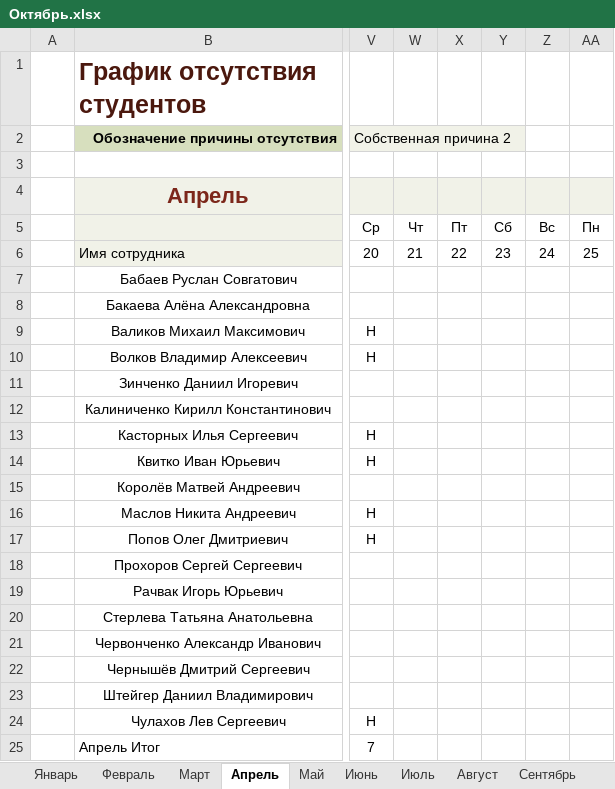
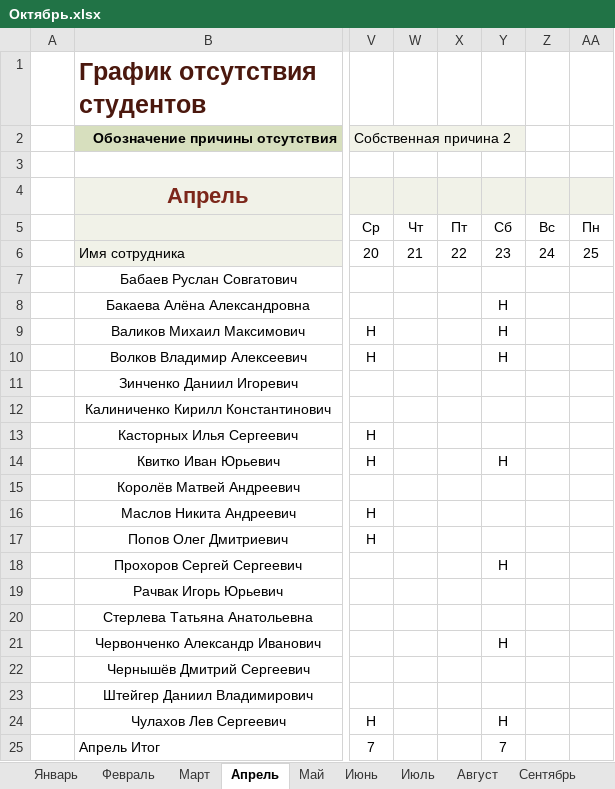
Before and after one commit to Andrew3100/Group10_WEB, an Excel workbook: Октябрь.xlsx, sheet Апрель, drawn as a sheet; only a part is shown, gaps mark what is left out; values as stored, in another font and other column widths than the file's, no borders; conditional formats and table styles not drawn; the diff names each change by its address in the sheet, - before the commit and + after, or states it on an @@ line.

```diff
--- a/Октябрь.xlsx (sheet Апрель)
+++ b/Октябрь.xlsx (sheet Апрель)
-Y8:Y10: (empty)
+Y8:Y10: Н
-Y14: (empty)
+Y14: Н
-Y18: (empty)
+Y18: Н
-Y21: (empty)
+Y21: Н
-Y24: (empty)
+Y24: Н
-Y25: (empty)
+Y25: 7
```
Also changed, not shown: sheet Май, 2 other files.
